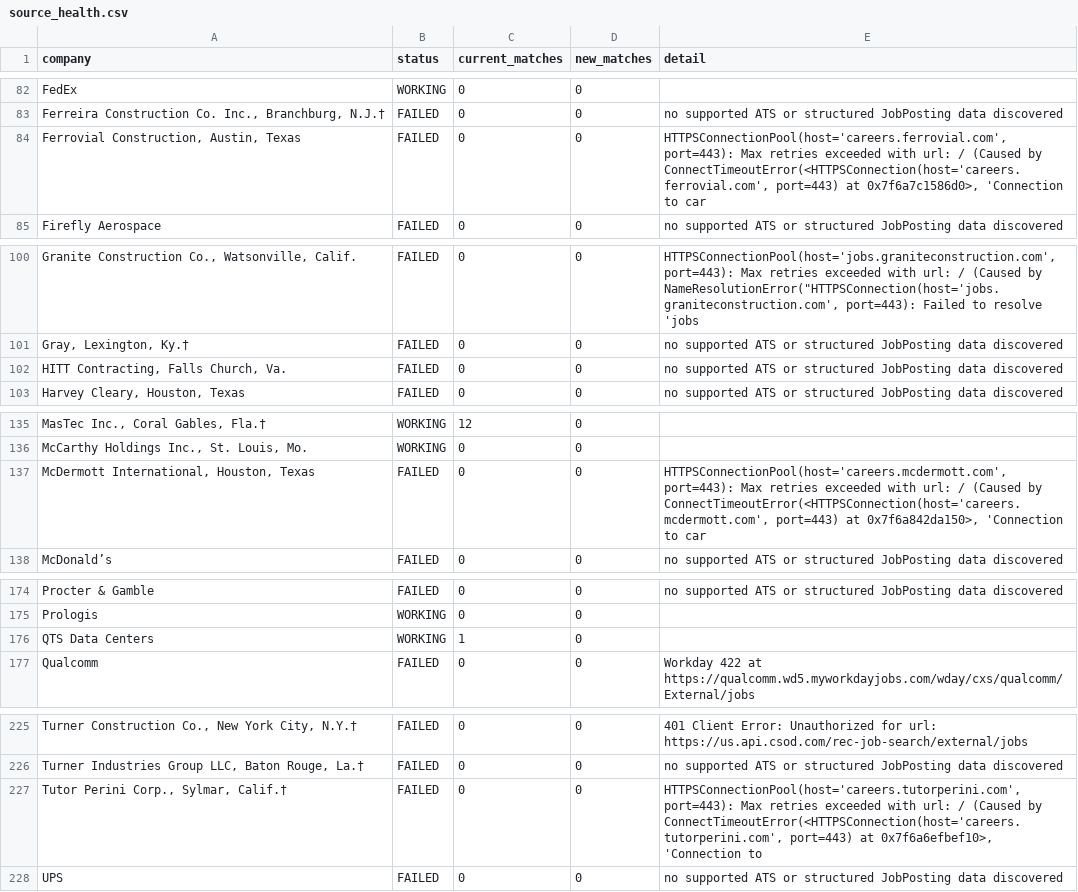
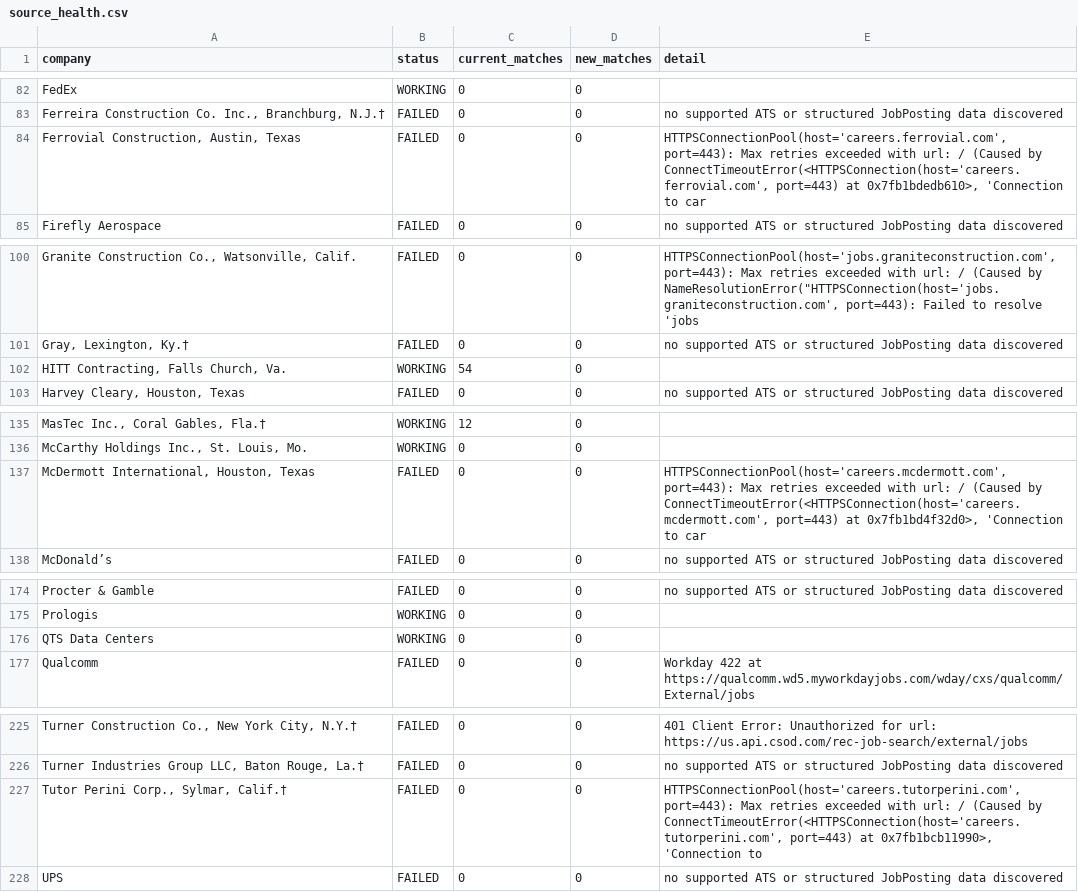
Before and after one commit to harsha271199/jp, a CSV file: source_health.csv, drawn as a sheet; only a part is shown, gaps mark what is left out; the diff covers the shown part only; the diff names each change by its address in the sheet, - before the commit and + after, or states it on an @@ line.

```diff
--- a/source_health.csv
+++ b/source_health.csv
-E84 (detail): …port=443) at 0x7f6a7c1586d0>, 'Connection to…
+E84 (detail): …port=443) at 0x7fb1bdedb610>, 'Connection to…
-B102 (status): FAILED
+B102 (status): WORKING
-C102 (current_matches): 0
+C102 (current_matches): 54
-E102 (detail): no supported ATS or structured JobPosting data discovered
+E102 (detail): (empty)
-E137 (detail): …port=443) at 0x7f6a842da150>, 'Connection to…
+E137 (detail): …port=443) at 0x7fb1bd4f32d0>, 'Connection to…
-C176 (current_matches): 1
+C176 (current_matches): 0
-E227 (detail): …port=443) at 0x7f6a6efbef10>, 'Connection to
+E227 (detail): …port=443) at 0x7fb1bcb11990>, 'Connection to
```
Also changed, not shown: 1 edited cell elsewhere in this file, 1 other file.
